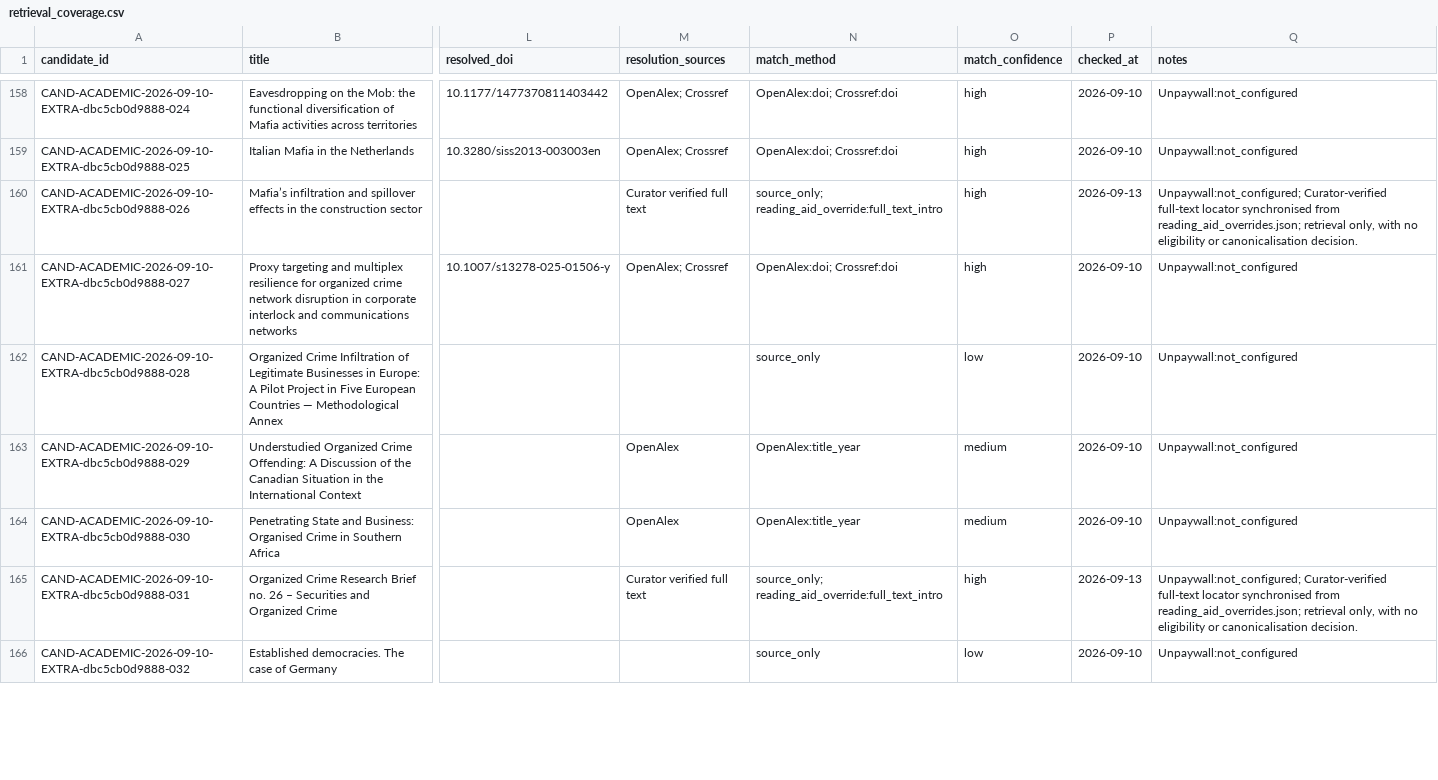
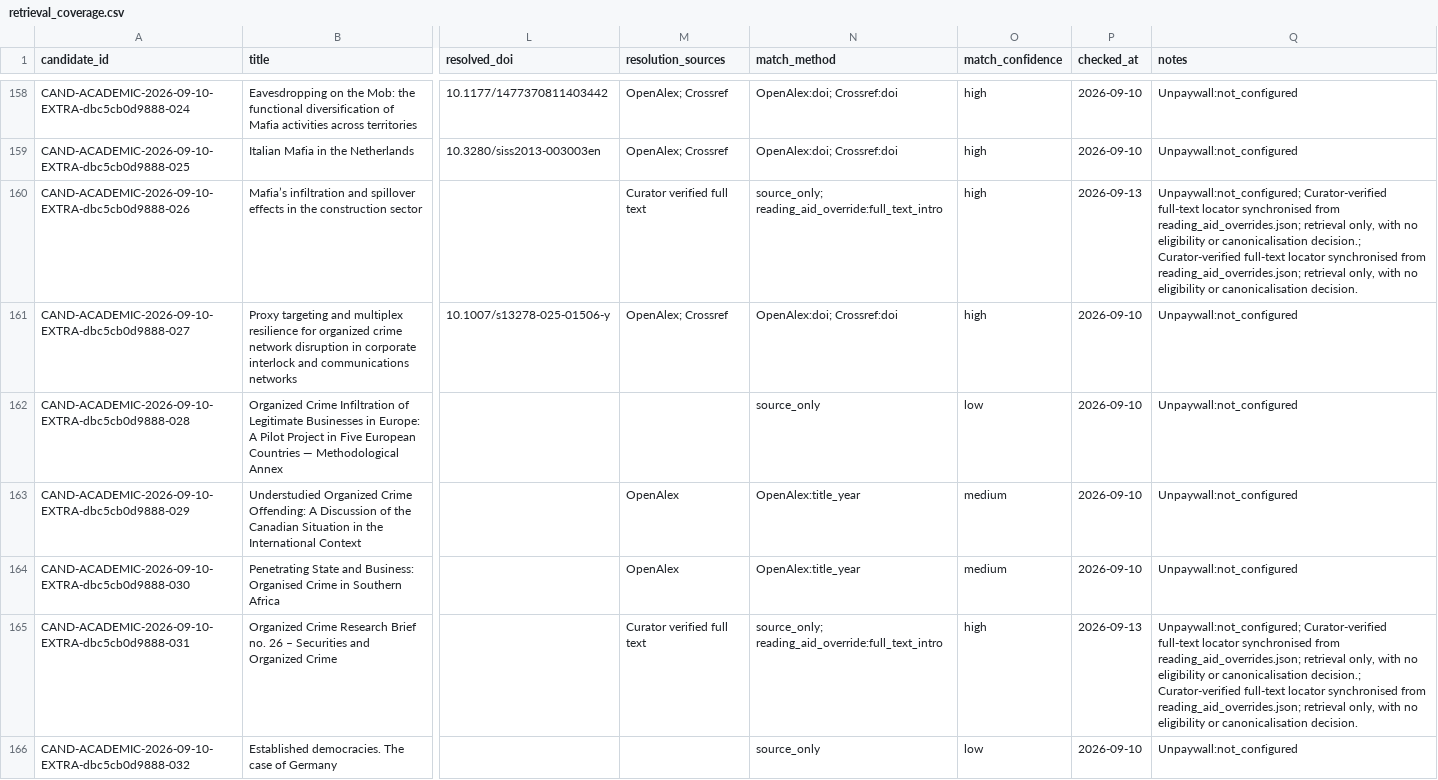
Before and after one commit to colazeta/criminal_infiltration_in_legal_economy_review, a CSV file: data/curation/retrieval_coverage.csv, drawn as a sheet; only a part is shown, gaps mark what is left out; the diff covers the shown part only; the diff names each change by its address in the sheet, - before the commit and + after, or states it on an @@ line.

```diff
--- a/data/curation/retrieval_coverage.csv
+++ b/data/curation/retrieval_coverage.csv
-Q160 (notes): …or canonicalisation decision.
+Q160 (notes): …or canonicalisation decision.; Curator-verified full-text locator synchronised from reading_aid_overrides.json; retrieval only, with no eligibility or canonicalisation decision.
-Q165 (notes): …or canonicalisation decision.
+Q165 (notes): …or canonicalisation decision.; Curator-verified full-text locator synchronised from reading_aid_overrides.json; retrieval only, with no eligibility or canonicalisation decision.
```
Also changed, not shown: 23 edited cells elsewhere in this file.
